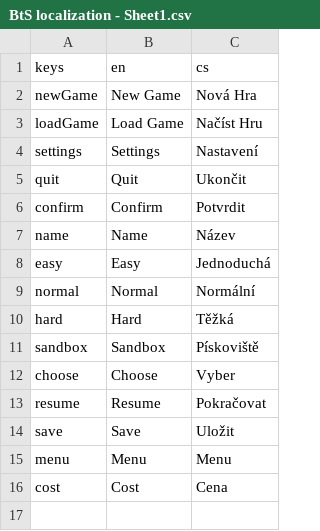
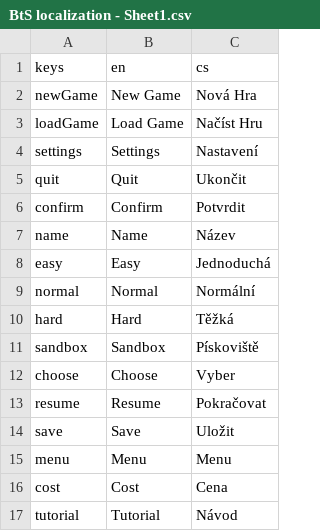
Before and after one commit to Periapsis-Studios/Beyond-the-Sphere-Vector, a CSV file: Locales/BtS localization - Sheet1.csv, drawn as a sheet.

Commit message:
Tutorial

```diff
--- a/Locales/BtS localization - Sheet1.csv
+++ b/Locales/BtS localization - Sheet1.csv
@@ -16 +16,2 @@ menu,Menu,Menu
 cost,Cost,Cena
+tutorial,Tutorial,Návod
```
Also changed, not shown: 59 other files.
